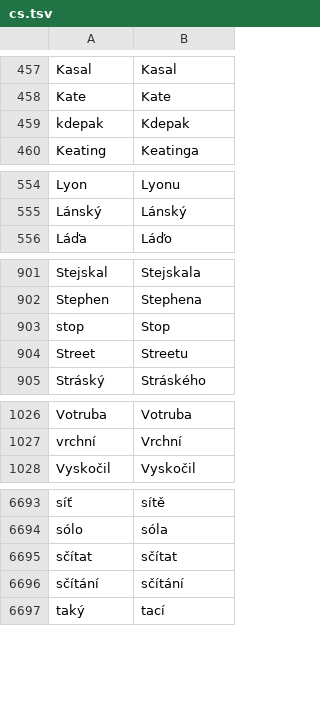
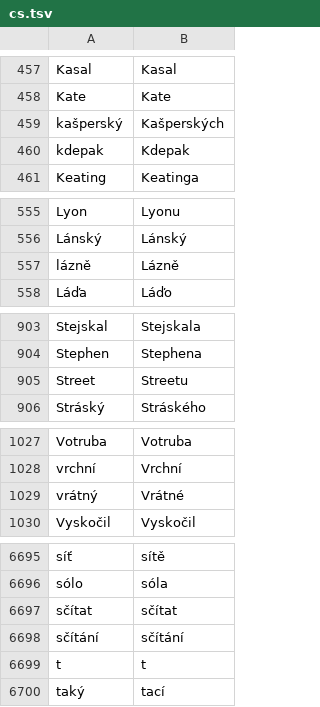
Before and after one commit to adbar/simplemma, a TSV file: training/overrides/cs.tsv, drawn as a sheet; only a part is shown, gaps mark what is left out; removed rows and columns are numbered as before the commit, all else as after; the diff names each change by its address in the sheet, - before the commit and + after, or states it on an @@ line.

```diff
--- a/training/overrides/cs.tsv
+++ b/training/overrides/cs.tsv
+row 459: kašperský | Kašperských
+row 557: lázně | Lázně
-row 903: stop | Stop
+row 1029: vrátný | Vrátné
+row 6699: t | t
```
Also changed, not shown: training/overrides/es.tsv, training/overrides/et.tsv, 14 other files.
